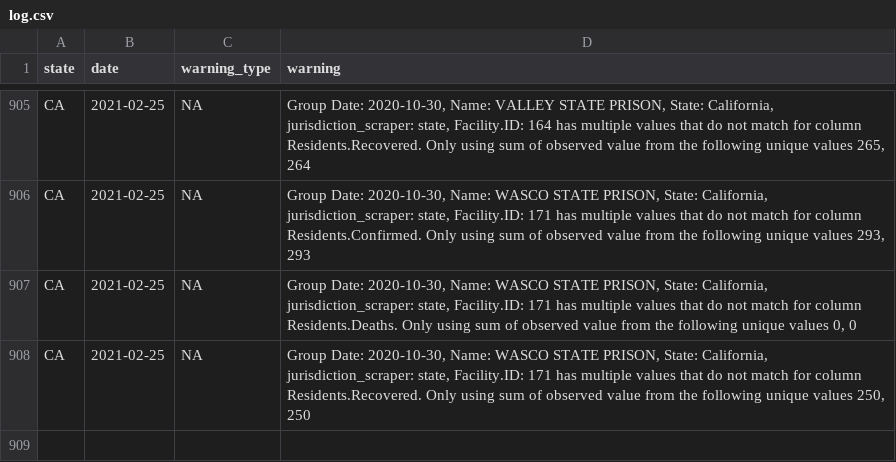
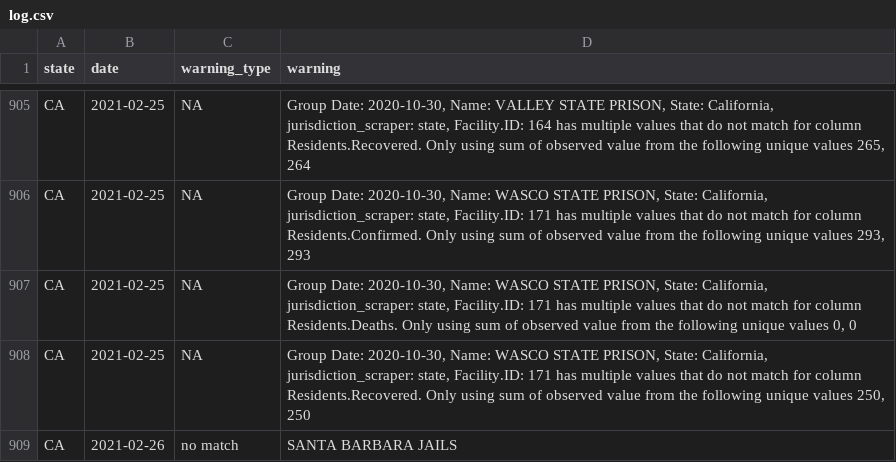
Before and after one commit to uclalawcovid19behindbars/historical-data, a CSV file: logs/log.csv, drawn as a sheet; only a part is shown, gaps mark what is left out.

```diff
--- a/logs/log.csv
+++ b/logs/log.csv
@@ -986 +986,2 @@ CA,2021-02-25,NA,"Group Date: 2020-10-30, Name: WASCO STATE PRISON, State: Calif
 CA,2021-02-25,NA,"Group Date: 2020-10-30, Name: WASCO STATE PRISON, State: California, jurisdiction_scraper: state, Facility.ID: 171 has multiple values that do not match for column Residents.Recovered. Only using sum of observed value from the following unique values 250, 250"
+CA,2021-02-26,no match,SANTA BARBARA JAILS
```
Also changed, not shown: data/AR-historical-data.csv, 6 other files.
